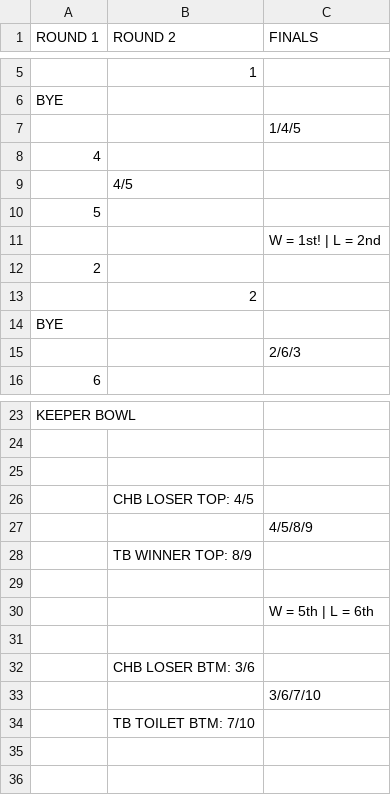
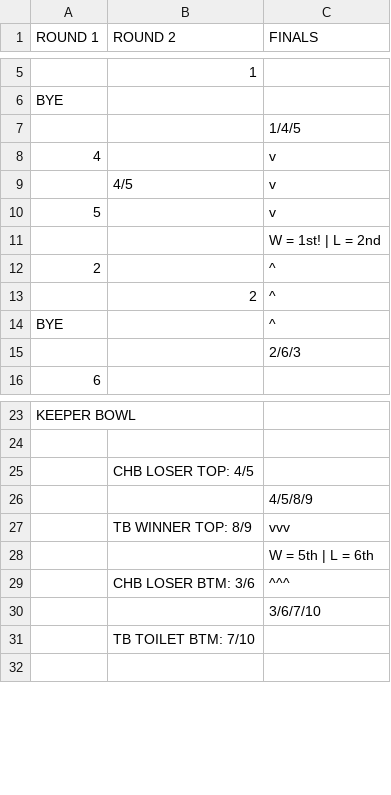
Before and after one commit to capncrockett/keeper-bowl-playoffs, a CSV file: frontend/src/components/bracket/layoutReference/Grundle Playoffs - Stripped down.csv, drawn as a sheet; only a part is shown, gaps mark what is left out; the diff covers the shown part only.

Commit message:
update stripped down playoffs csv

```diff
--- a/frontend/src/components/bracket/layoutReference/Grundle Playoffs - Stripped down.csv
+++ b/frontend/src/components/bracket/layoutReference/Grundle Playoffs - Stripped down.csv
@@ -7,9 +7,9 @@ BYE,,
 ,,1/4/5
-4,,
-,4/5,
-5,,
+4,,v
+,4/5,v
+5,,v
 ,,W = 1st! | L = 2nd
-2,,
-,2,
-BYE,,
+2,,^
+,2,^
+BYE,,^
 ,,2/6/3
@@ -24,13 +24,9 @@ KEEPER BOWL,,
 ,,
-,,
 ,CHB LOSER TOP: 4/5,
 ,,4/5/8/9
-,TB WINNER TOP: 8/9,
-,,
+,TB WINNER TOP: 8/9,vvv
 ,,W = 5th | L = 6th
-,,
-,CHB LOSER BTM: 3/6,
+,CHB LOSER BTM: 3/6,^^^
 ,,3/6/7/10
 ,TB TOILET BTM: 7/10,
-,,
 ,,
```
Also changed, not shown: 6 edited cells elsewhere in this file.
